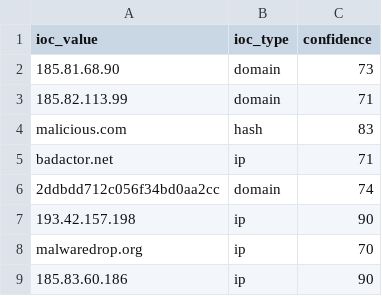
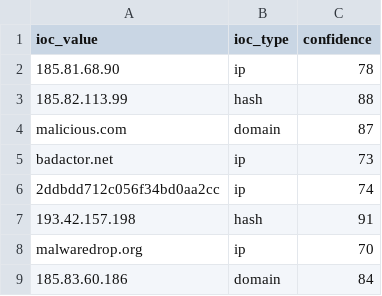
Before and after one commit to DRA3V50/Network-Threat-Intelligence, a CSV file: build/iocs/osint_iocs.csv, drawn as a sheet.

```diff
--- a/build/iocs/osint_iocs.csv
+++ b/build/iocs/osint_iocs.csv
@@ -1,9 +1,9 @@
 ioc_value,ioc_type,confidence
-185.81.68.90,domain,73
-185.82.113.99,domain,71
-malicious.com,hash,83
-badactor.net,ip,71
-2ddbdd712c056f34bd0aa2cc,domain,74
-193.42.157.198,ip,90
+185.81.68.90,ip,78
+185.82.113.99,hash,88
+malicious.com,domain,87
+badactor.net,ip,73
+2ddbdd712c056f34bd0aa2cc,ip,74
+193.42.157.198,hash,91
 malwaredrop.org,ip,70
-185.83.60.186,ip,90
+185.83.60.186,domain,84
```
Also changed, not shown: 4 other files.
